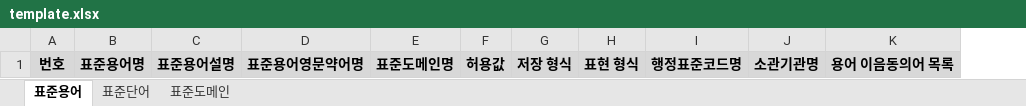
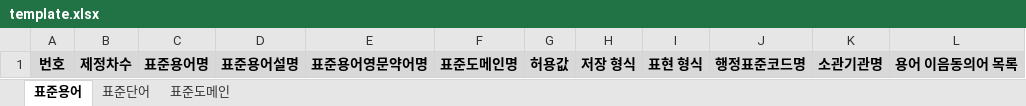
Before and after one commit to meta-gen/metagen, an Excel workbook: src/main/resources/static/excel/template.xlsx, sheet 표준용어, drawn as a sheet; values as stored, in another font and other column widths than the file's, no borders; charts and pictures not drawn; the diff names each change by its address in the sheet, - before the commit and + after, or states it on an @@ line.

```diff
--- a/src/main/resources/static/excel/template.xlsx (sheet 표준용어)
+++ b/src/main/resources/static/excel/template.xlsx (sheet 표준용어)
+column B, row 1: 제정차수
```
Also changed, not shown: 14 other files.
